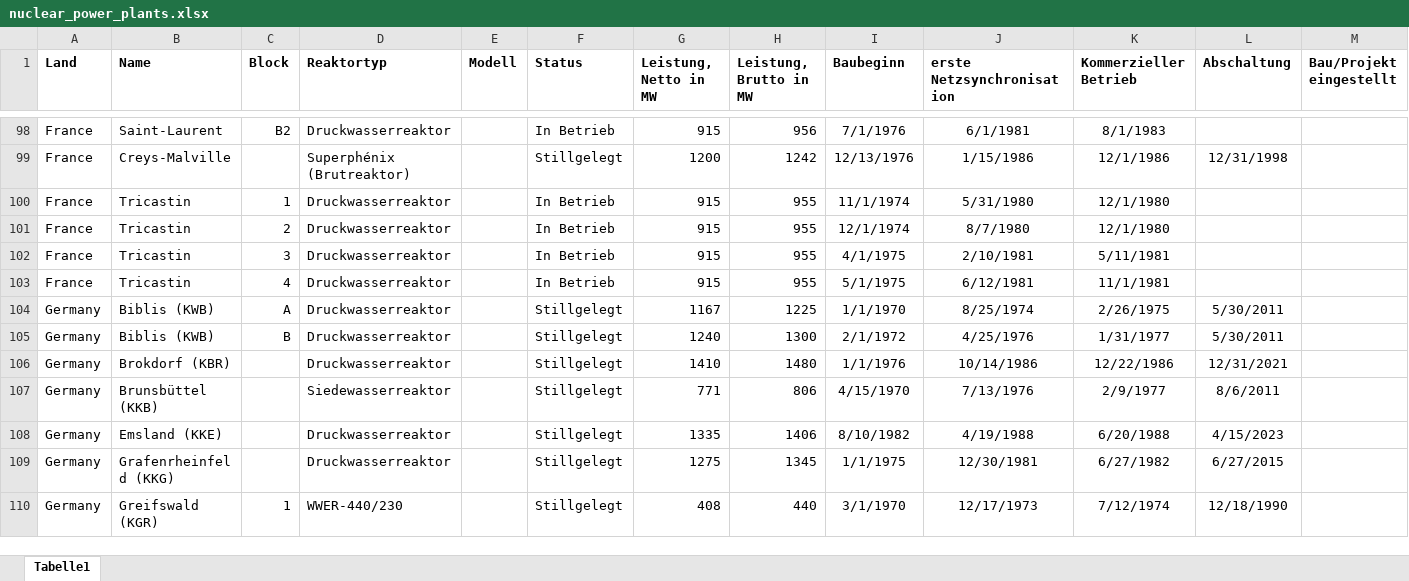
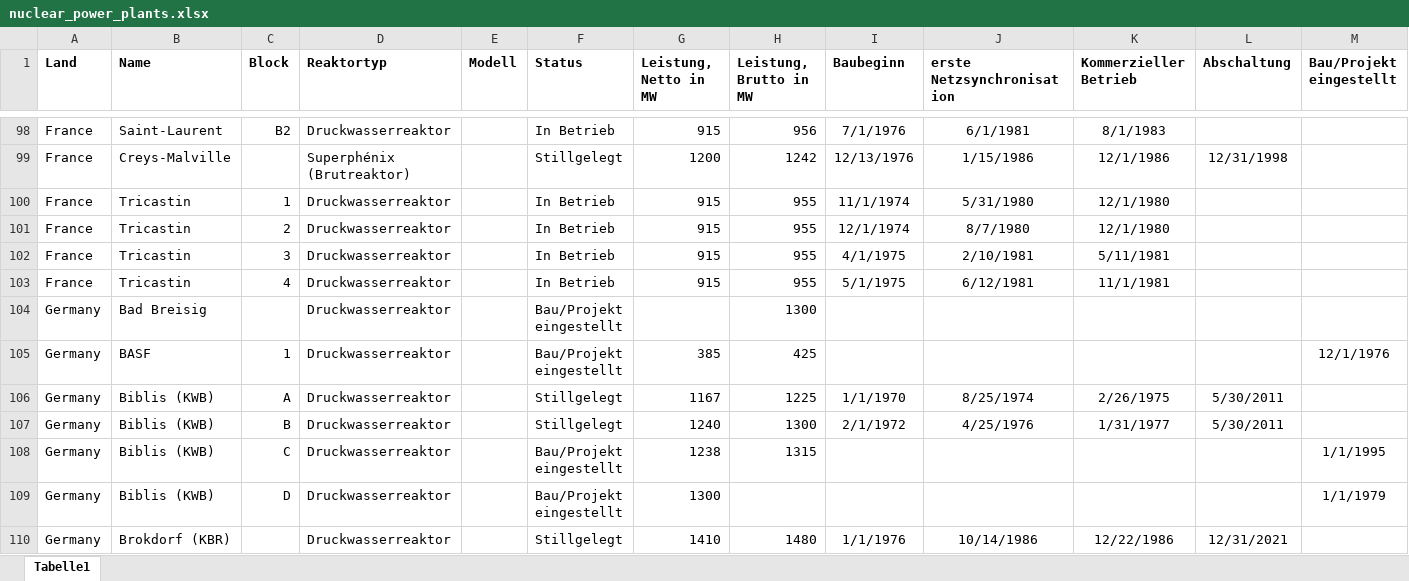
Before and after one commit to alexanderblinn/ee-nuclear-commissioning, an Excel workbook: data/nuclear_power_plants.xlsx, sheet Tabelle1, drawn as a sheet; only a part is shown, gaps mark what is left out; the shorter side is filled out with more unchanged rows; values as stored, in another font and other column widths than the file's, no borders; rows hold the shown columns only; the diff covers the shown part only; the diff names each change by its address in the sheet, - before the commit and + after, or states it on an @@ line.

```diff
--- a/data/nuclear_power_plants.xlsx (sheet Tabelle1)
+++ b/data/nuclear_power_plants.xlsx (sheet Tabelle1)
+row 104: Germany | Bad Breisig |  | Druckwasserreaktor |  | Bau/Projekt eingestellt |  | 1300
+row 105: Germany | BASF | 1 | Druckwasserreaktor |  | Bau/Projekt eingestellt | 385 | 425 |  |  |  |  | 12/1/1976
+row 108: Germany | Biblis (KWB) | C | Druckwasserreaktor |  | Bau/Projekt eingestellt | 1238 | 1315 |  |  |  |  | 1/1/1995
+row 109: Germany | Biblis (KWB) | D | Druckwasserreaktor |  | Bau/Projekt eingestellt | 1300 |  |  |  |  |  | 1/1/1979
```
Also changed, not shown: 16 added rows, 1 removed row and 1 edited cell elsewhere in this sheet, 2 other files.
